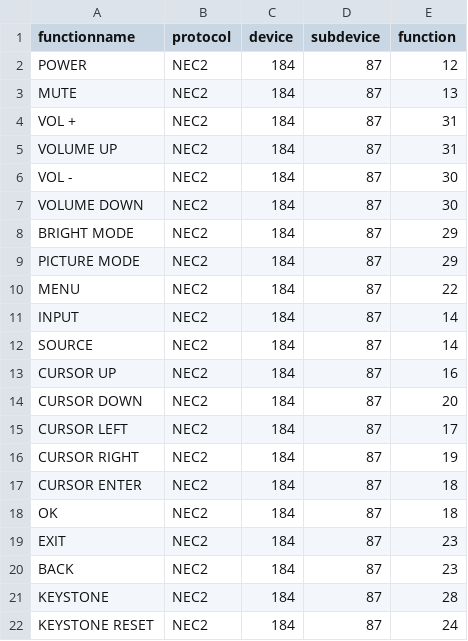
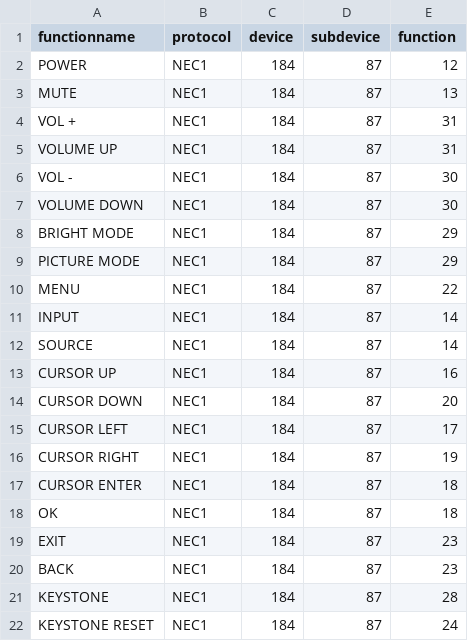
Before and after one commit to cullub/probonopd-irdb, a CSV file: codes/Yaber/Projector/184,87.csv, drawn as a sheet.

Commit message:
Correct protocol to NEC1
The remote sends abbreviated ditto repeats (9000/2250/560), which is NEC1; NEC2 retransmits the full frame. Thanks @bengtmartensson.

```diff
--- a/codes/Yaber/Projector/184,87.csv
+++ b/codes/Yaber/Projector/184,87.csv
@@ -1,22 +1,22 @@
 functionname,protocol,device,subdevice,function
-POWER,NEC2,184,87,12
-MUTE,NEC2,184,87,13
-VOL +,NEC2,184,87,31
-VOLUME UP,NEC2,184,87,31
-VOL -,NEC2,184,87,30
-VOLUME DOWN,NEC2,184,87,30
-BRIGHT MODE,NEC2,184,87,29
-PICTURE MODE,NEC2,184,87,29
-MENU,NEC2,184,87,22
-INPUT,NEC2,184,87,14
-SOURCE,NEC2,184,87,14
-CURSOR UP,NEC2,184,87,16
-CURSOR DOWN,NEC2,184,87,20
-CURSOR LEFT,NEC2,184,87,17
-CURSOR RIGHT,NEC2,184,87,19
-CURSOR ENTER,NEC2,184,87,18
-OK,NEC2,184,87,18
-EXIT,NEC2,184,87,23
-BACK,NEC2,184,87,23
-KEYSTONE,NEC2,184,87,28
-KEYSTONE RESET,NEC2,184,87,24
+POWER,NEC1,184,87,12
+MUTE,NEC1,184,87,13
+VOL +,NEC1,184,87,31
+VOLUME UP,NEC1,184,87,31
+VOL -,NEC1,184,87,30
+VOLUME DOWN,NEC1,184,87,30
+BRIGHT MODE,NEC1,184,87,29
+PICTURE MODE,NEC1,184,87,29
+MENU,NEC1,184,87,22
+INPUT,NEC1,184,87,14
+SOURCE,NEC1,184,87,14
+CURSOR UP,NEC1,184,87,16
+CURSOR DOWN,NEC1,184,87,20
+CURSOR LEFT,NEC1,184,87,17
+CURSOR RIGHT,NEC1,184,87,19
+CURSOR ENTER,NEC1,184,87,18
+OK,NEC1,184,87,18
+EXIT,NEC1,184,87,23
+BACK,NEC1,184,87,23
+KEYSTONE,NEC1,184,87,28
+KEYSTONE RESET,NEC1,184,87,24
```
